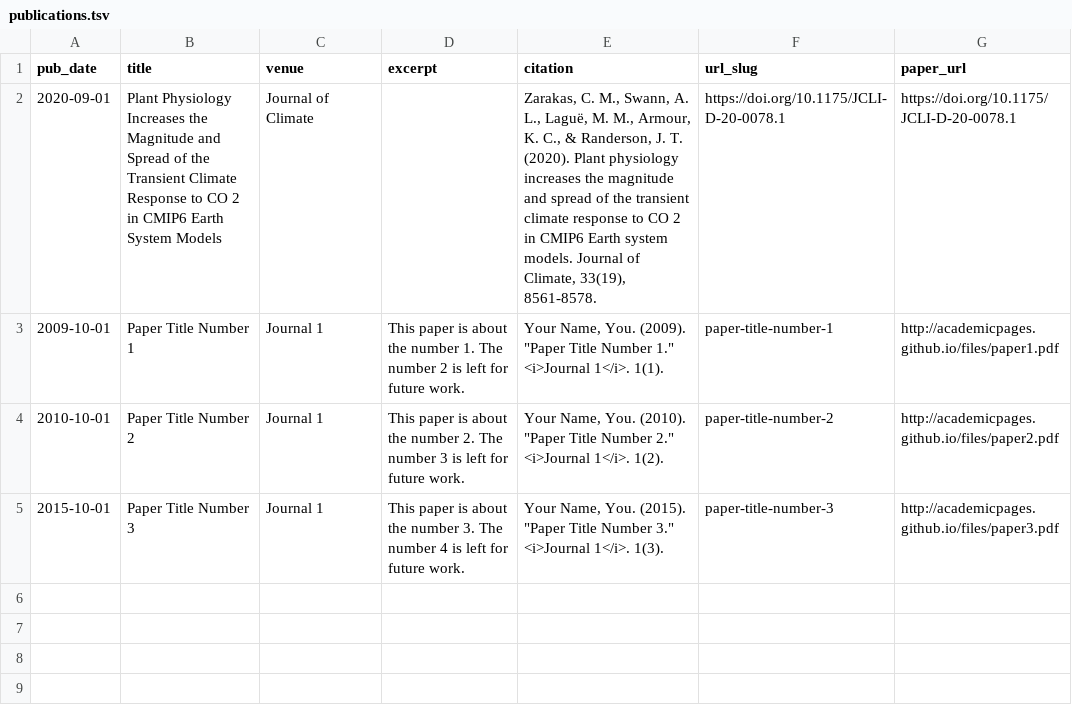
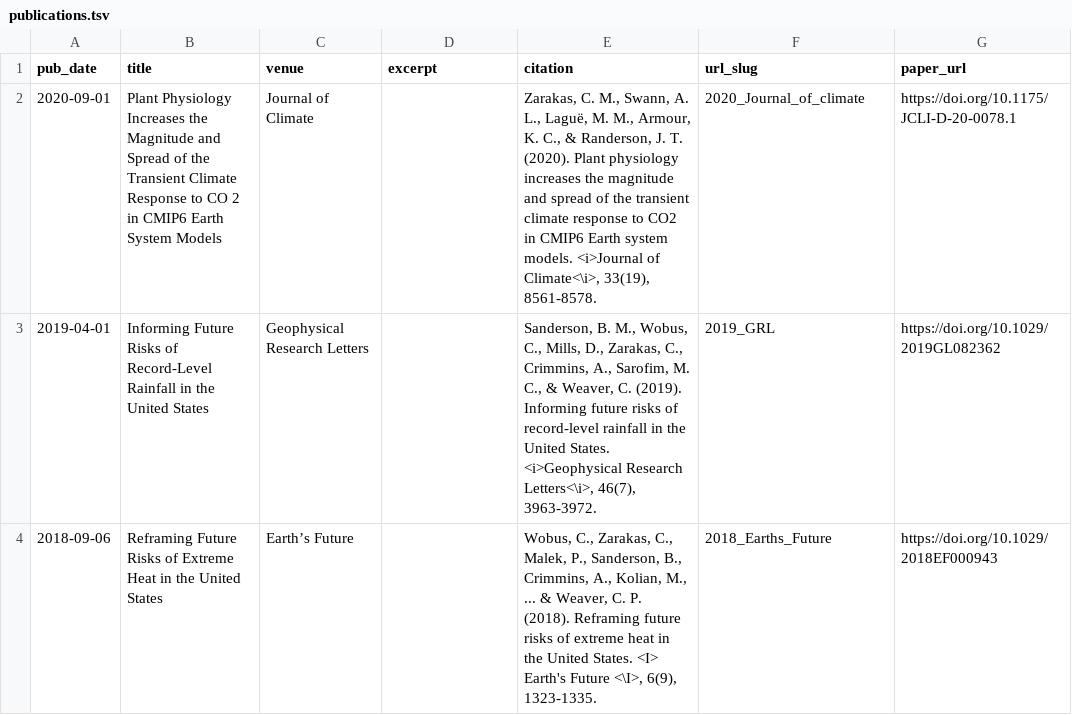
Before and after one commit to czarakas/czarakas.github.io, a TSV file: markdown_generator/publications.tsv, drawn as a sheet.

Commit message:
Updated publication list

```diff
--- a/markdown_generator/publications.tsv
+++ b/markdown_generator/publications.tsv
@@ -1,5 +1,4 @@
 pub_date	title	venue	excerpt	citation	url_slug	paper_url
-2020-09-01	Plant Physiology Increases the Magnitude and Spread of the Transient Climate Response to CO 2 in CMIP6 Earth System Models	Journal of Climate		Zarakas, C. M., Swann, A. L., Laguë, M. M., Armour, K. C., & Randerson, J. T. (2020). Plant physiology increases the magnitude and spread of the transient climate response to CO 2 in CMIP6 Earth system models. Journal of Climate, 33(19), 8561-8578.	https://doi.org/10.1175/JCLI-D-20-0078.1	https://doi.org/10.1175/JCLI-D-20-0078.1
-2009-10-01	Paper Title Number 1	Journal 1	This paper is about the number 1. The number 2 is left for future work.	Your Name, You. (2009). "Paper Title Number 1." <i>Journal 1</i>. 1(1).	paper-title-number-1	http://academicpages.github.io/files/paper1.pdf
-2010-10-01	Paper Title Number 2	Journal 1	This paper is about the number 2. The number 3 is left for future work.	Your Name, You. (2010). "Paper Title Number 2." <i>Journal 1</i>. 1(2).	paper-title-number-2	http://academicpages.github.io/files/paper2.pdf
-2015-10-01	Paper Title Number 3	Journal 1	This paper is about the number 3. The number 4 is left for future work.	Your Name, You. (2015). "Paper Title Number 3." <i>Journal 1</i>. 1(3).	paper-title-number-3	http://academicpages.github.io/files/paper3.pdf
+2020-09-01	Plant Physiology Increases the Magnitude and Spread of the Transient Climate Response to CO 2 in CMIP6 Earth System Models	Journal of Climate		"Zarakas, C. M., Swann, A. L., Laguë, M. M., Armour, K. C., & Randerson, J. T. (2020). Plant physiology increases the magnitude and spread of the transient climate response to CO2 in CMIP6 Earth system models. <i>Journal of Climate<\i>, 33(19), 8561-8578."	2020_Journal_of_climate	https://doi.org/10.1175/JCLI-D-20-0078.1
+2019-04-01	Informing Future Risks of Record‐Level Rainfall in the United States	Geophysical Research Letters		"Sanderson, B. M., Wobus, C., Mills, D., Zarakas, C., Crimmins, A., Sarofim, M. C., & Weaver, C. (2019). Informing future risks of record‐level rainfall in the United States. <i>Geophysical Research Letters<\i>, 46(7), 3963-3972."	2019_GRL	https://doi.org/10.1029/2019GL082362
+2018-09-06	Reframing Future Risks of Extreme Heat in the United States	Earth’s Future		"Wobus, C., Zarakas, C., Malek, P., Sanderson, B., Crimmins, A., Kolian, M., ... & Weaver, C. P. (2018). Reframing future risks of extreme heat in the United States. <I> Earth's Future <\I>, 6(9), 1323-1335."	2018_Earths_Future	https://doi.org/10.1029/2018EF000943
```
Also changed, not shown: 9 other files.
